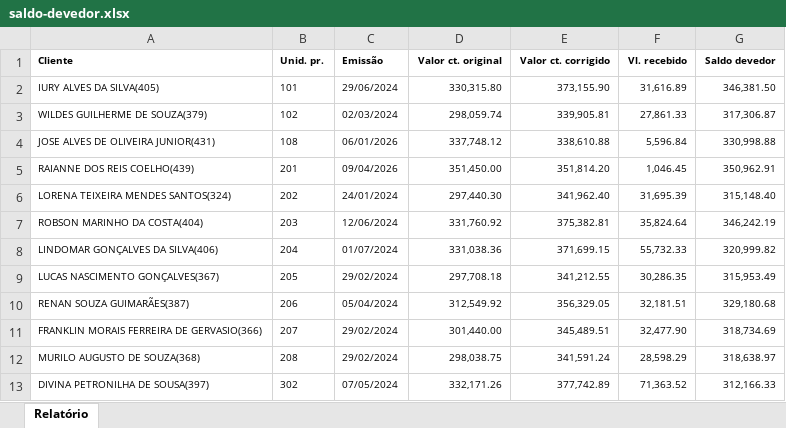
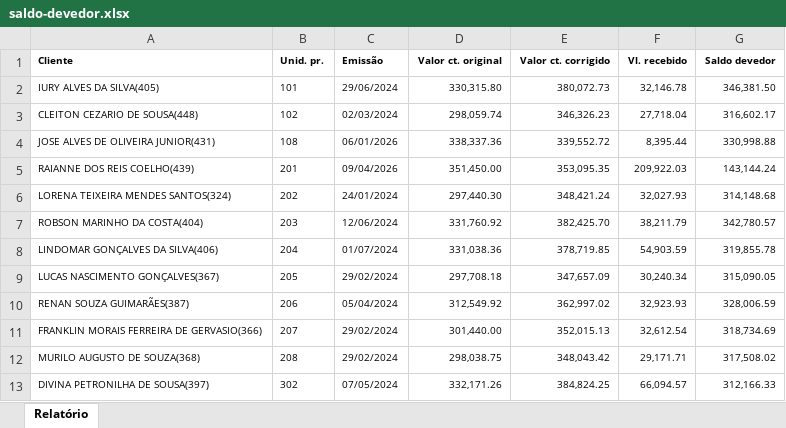
Before and after one commit to rsslan/upburiti, an Excel workbook: data/saldo-devedor.xlsx, sheet Relatório, drawn as a sheet; only a part is shown; values as stored, in another font and other column widths than the file's, no borders; removed rows and columns are numbered as before the commit, all else as after; the diff covers the shown part only; the diff names each change by its address in the sheet, - before the commit and + after, or states it on an @@ line.

```diff
--- a/data/saldo-devedor.xlsx (sheet Relatório)
+++ b/data/saldo-devedor.xlsx (sheet Relatório)
-E2 (Valor ct. corrigido): 373,155.90
+E2 (Valor ct. corrigido): 380,072.73
-F2 (Vl. recebido): 31,616.89
+F2 (Vl. recebido): 32,146.78
-row 3: WILDES GUILHERME DE SOUZA(379) | 102 | 02/03/2024 | 298,059.74 | 339,905.81 | 27,861.33 | 317,306.87
+row 3: CLEITON CEZARIO DE SOUSA(448) | 102 | 02/03/2024 | 298,059.74 | 346,326.23 | 27,718.04 | 316,602.17
-D4 (Valor ct. original): 337,748.12
+D4 (Valor ct. original): 338,337.36
-E4 (Valor ct. corrigido): 338,610.88
+E4 (Valor ct. corrigido): 339,552.72
-F4 (Vl. recebido): 5,596.84
+F4 (Vl. recebido): 8,395.44
-E5 (Valor ct. corrigido): 351,814.20
+E5 (Valor ct. corrigido): 353,095.35
-F5 (Vl. recebido): 1,046.45
+F5 (Vl. recebido): 209,922.03
-G5 (Saldo devedor): 350,962.91
+G5 (Saldo devedor): 143,144.24
-E6 (Valor ct. corrigido): 341,962.40
+E6 (Valor ct. corrigido): 348,421.24
-F6 (Vl. recebido): 31,695.39
+F6 (Vl. recebido): 32,027.93
-G6 (Saldo devedor): 315,148.40
+G6 (Saldo devedor): 314,148.68
-E7 (Valor ct. corrigido): 375,382.81
+E7 (Valor ct. corrigido): 382,425.70
-F7 (Vl. recebido): 35,824.64
+F7 (Vl. recebido): 38,211.79
-G7 (Saldo devedor): 346,242.19
+G7 (Saldo devedor): 342,780.57
-E8 (Valor ct. corrigido): 371,699.15
+E8 (Valor ct. corrigido): 378,719.85
-F8 (Vl. recebido): 55,732.33
+F8 (Vl. recebido): 54,903.59
-G8 (Saldo devedor): 320,999.82
+G8 (Saldo devedor): 319,855.78
-E9 (Valor ct. corrigido): 341,212.55
+E9 (Valor ct. corrigido): 347,657.09
-F9 (Vl. recebido): 30,286.35
+F9 (Vl. recebido): 30,240.34
-G9 (Saldo devedor): 315,953.49
+G9 (Saldo devedor): 315,090.05
-E10 (Valor ct. corrigido): 356,329.05
+E10 (Valor ct. corrigido): 362,997.02
-F10 (Vl. recebido): 32,181.51
+F10 (Vl. recebido): 32,923.93
-G10 (Saldo devedor): 329,180.68
+G10 (Saldo devedor): 328,006.59
-E11 (Valor ct. corrigido): 345,489.51
+E11 (Valor ct. corrigido): 352,015.13
-F11 (Vl. recebido): 32,477.90
+F11 (Vl. recebido): 32,612.54
-E12 (Valor ct. corrigido): 341,591.24
+E12 (Valor ct. corrigido): 348,043.42
-F12 (Vl. recebido): 28,598.29
+F12 (Vl. recebido): 29,171.71
-G12 (Saldo devedor): 318,638.97
+G12 (Saldo devedor): 317,508.02
-E13 (Valor ct. corrigido): 377,742.89
+E13 (Valor ct. corrigido): 384,824.25
-F13 (Vl. recebido): 71,363.52
+F13 (Vl. recebido): 66,094.57
```
Also changed, not shown: 2 added rows, 1 removed row and 166 edited cells elsewhere in this sheet, data/evolucao.xlsx, data/financeiro.xlsx, 3 other files.
